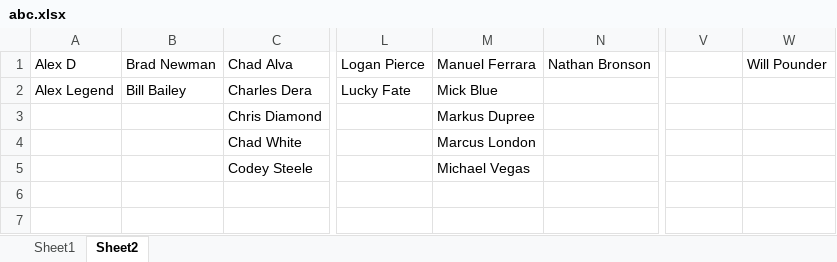
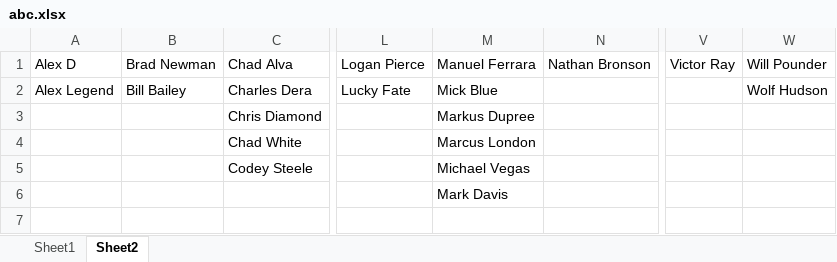
Before and after one commit to AnilKumar15042001/Resume, an Excel workbook: Anil Resume/abc.xlsx, sheet Sheet2, drawn as a sheet; only a part is shown, gaps mark what is left out; values as stored, in another font and other column widths than the file's, no borders; the diff names each change by its address in the sheet, - before the commit and + after, or states it on an @@ line.

```diff
--- a/Anil Resume/abc.xlsx (sheet Sheet2)
+++ b/Anil Resume/abc.xlsx (sheet Sheet2)
-V1: (empty)
+V1: Victor Ray
-W2: (empty)
+W2: Wolf Hudson
-M6: (empty)
+M6: Mark Davis
```
Also changed, not shown: sheet Sheet1.
